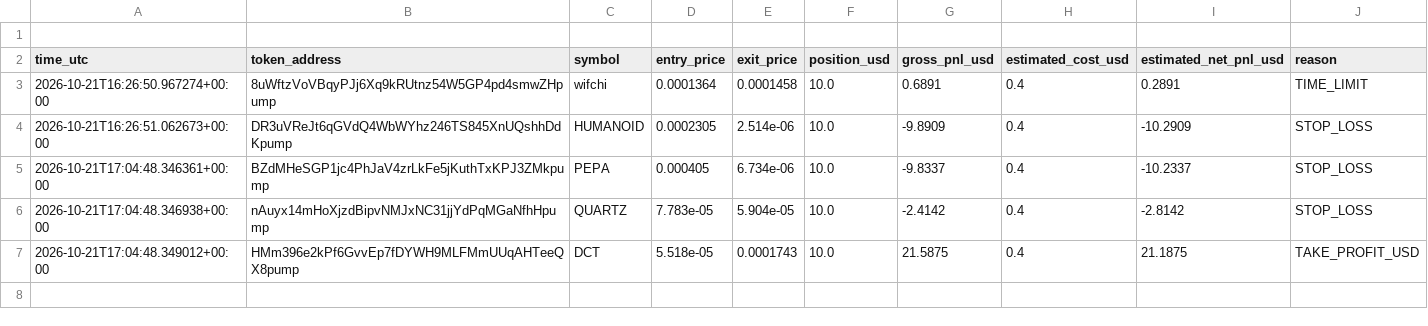
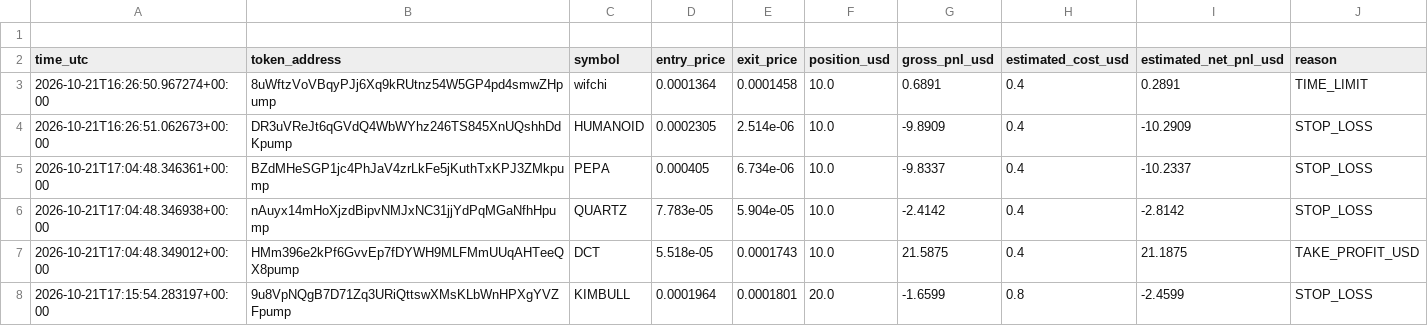
Before and after one commit to domixayo-gif/github-workflows-scanner.yml, a CSV file: paper_trades.csv, drawn as a sheet; the diff names each change by its address in the sheet, - before the commit and + after, or states it on an @@ line.

```diff
--- a/paper_trades.csv
+++ b/paper_trades.csv
+row 8: 2026-10-21T17:15:54.283197+00:00 | 9u8VpNQgB7D71Zq3URiQttswXMsKLbWnHPXgYVZFpump | KIMBULL | 0.0001964 | 0.0001801 | 20.0 | -1.6599 | 0.8 | -2.4599 | STOP_LOSS
```
Also changed, not shown: 1 other file.
